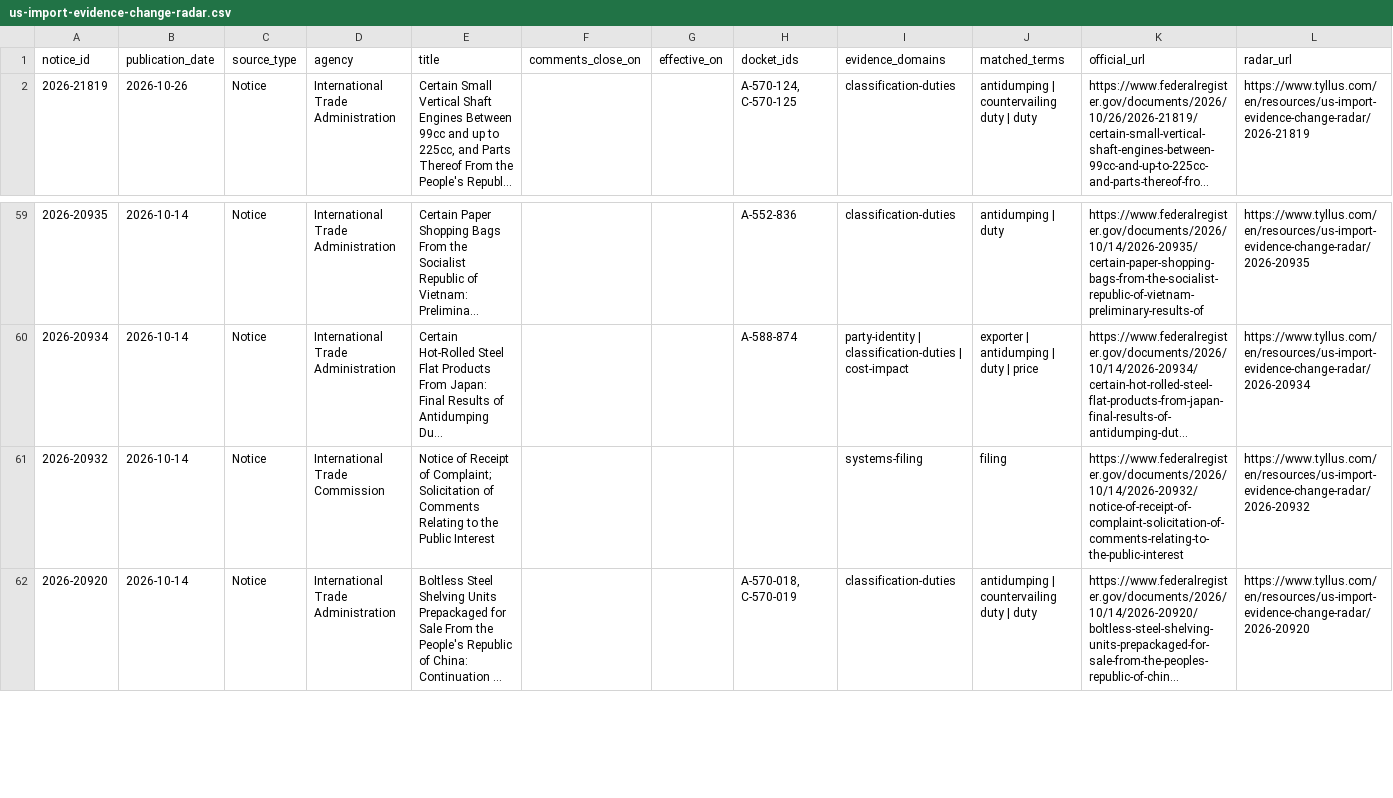
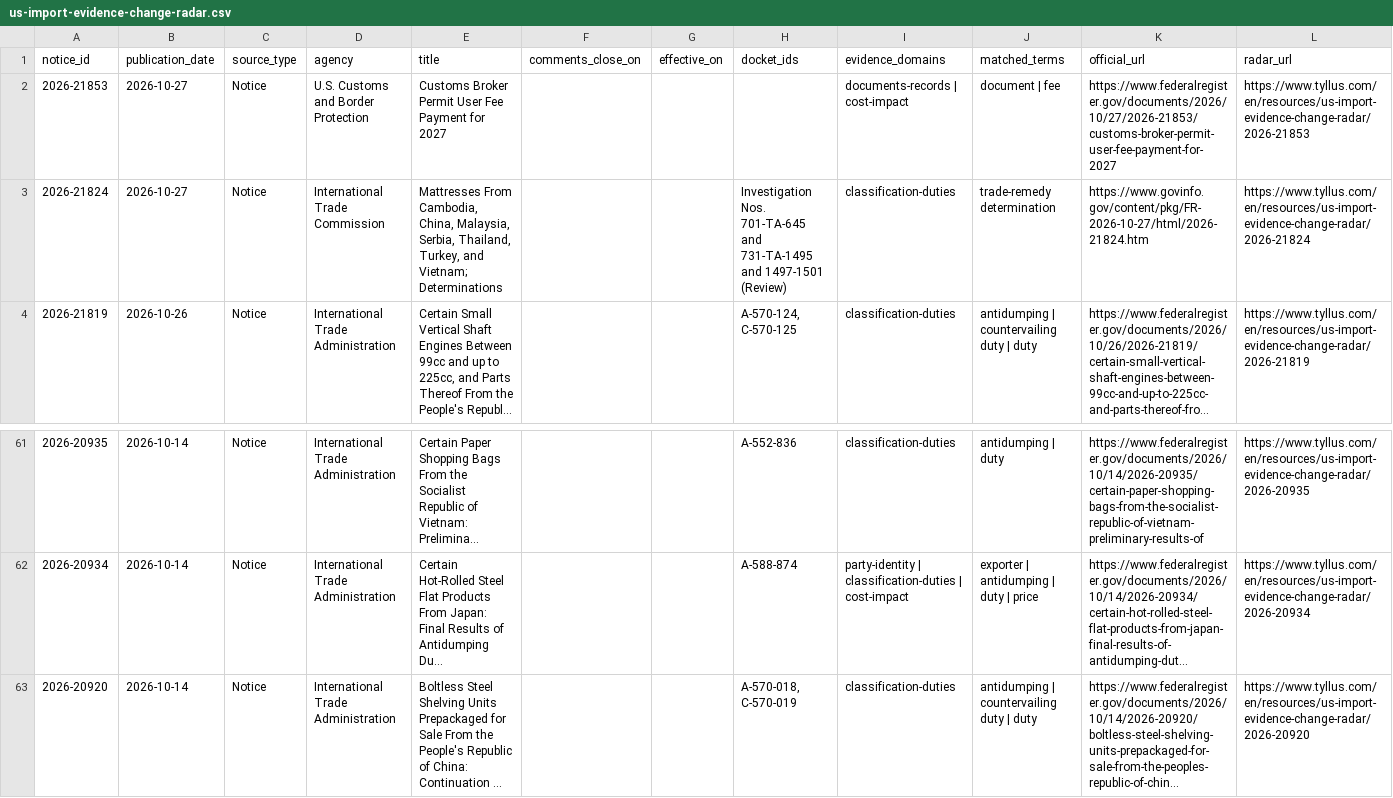
Before and after one commit to Finbie-Side-Projects/tyllus-import-evidence-data, a CSV file: data/us-import-evidence-change-radar.csv, drawn as a sheet; only a part is shown, gaps mark what is left out; long unchanged cells end in …; removed rows and columns are numbered as before the commit, all else as after; the diff names each change by its address in the sheet, - before the commit and + after, or states it on an @@ line.

Commit message:
Accept verified GovInfo notice sources and refresh October 30 data

```diff
--- a/data/us-import-evidence-change-radar.csv
+++ b/data/us-import-evidence-change-radar.csv
+row 2: 2026-21853 | 2026-10-27 | Notice | U.S. Customs and Border Protection | Customs Broker Permit User Fee Payment for 2027 |  |  |  | documents-records | cost-impact | document | fee | https://www.federalregister.gov/documents/2026/10/27/2026-21853/customs-broker-permit-user-fee-payment-for-2027 | https://www.tyllus.com/en/resources/us-import-evidence-change-radar/2026-21853
+row 3: 2026-21824 | 2026-10-27 | Notice | International Trade Commission | Mattresses From Cambodia, China, Malaysia, Serbia, Thailand, Turkey, and Vietnam; Determinations |  |  | Investigation Nos. 701-TA-645 and 731-TA-1495 and 1497-1501 (Review) | classification-duties | trade-remedy determination | https://www.govinfo.gov/content/pkg/FR-2026-10-27/html/2026-21824.htm | https://www.tyllus.com/en/resources/us-import-evidence-change-radar/2026-21824
-row 61: 2026-20932 | 2026-10-14 | Notice | International Trade Commission | Notice of Receipt of Complaint; Solicitation of Comments Relating to the Public Interest |  |  |  | systems-filing | filing | https://www.federalregister.gov/documents/2026/10/14/2026-20932/notice-of-receipt-of-complaint-solicitation-of-comments-relating-to-the-public-interest | https://www.tyllus.com/en/resources/us-import-evidence-change-radar/2026-20932
```
Also changed, not shown: 20 other files.
